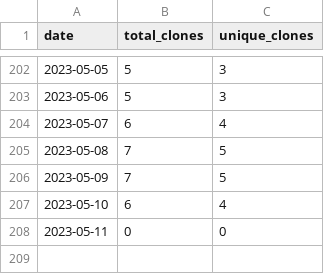
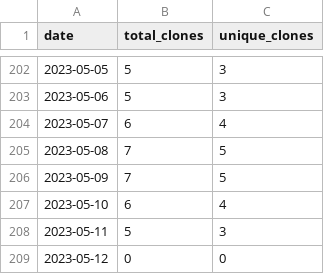
Before and after one commit to merrymitch/COMP2710, a CSV file: .traffic/clones.csv, drawn as a sheet; only a part is shown, gaps mark what is left out.

Commit message:
Updating repository traffic

```diff
--- a/.traffic/clones.csv
+++ b/.traffic/clones.csv
@@ -207,2 +207,3 @@ date,total_clones,unique_clones
 2023-05-10,6,4
-2023-05-11,0,0
+2023-05-11,5,3
+2023-05-12,0,0
```
Also changed, not shown: .traffic/views.csv, 3 other files.
